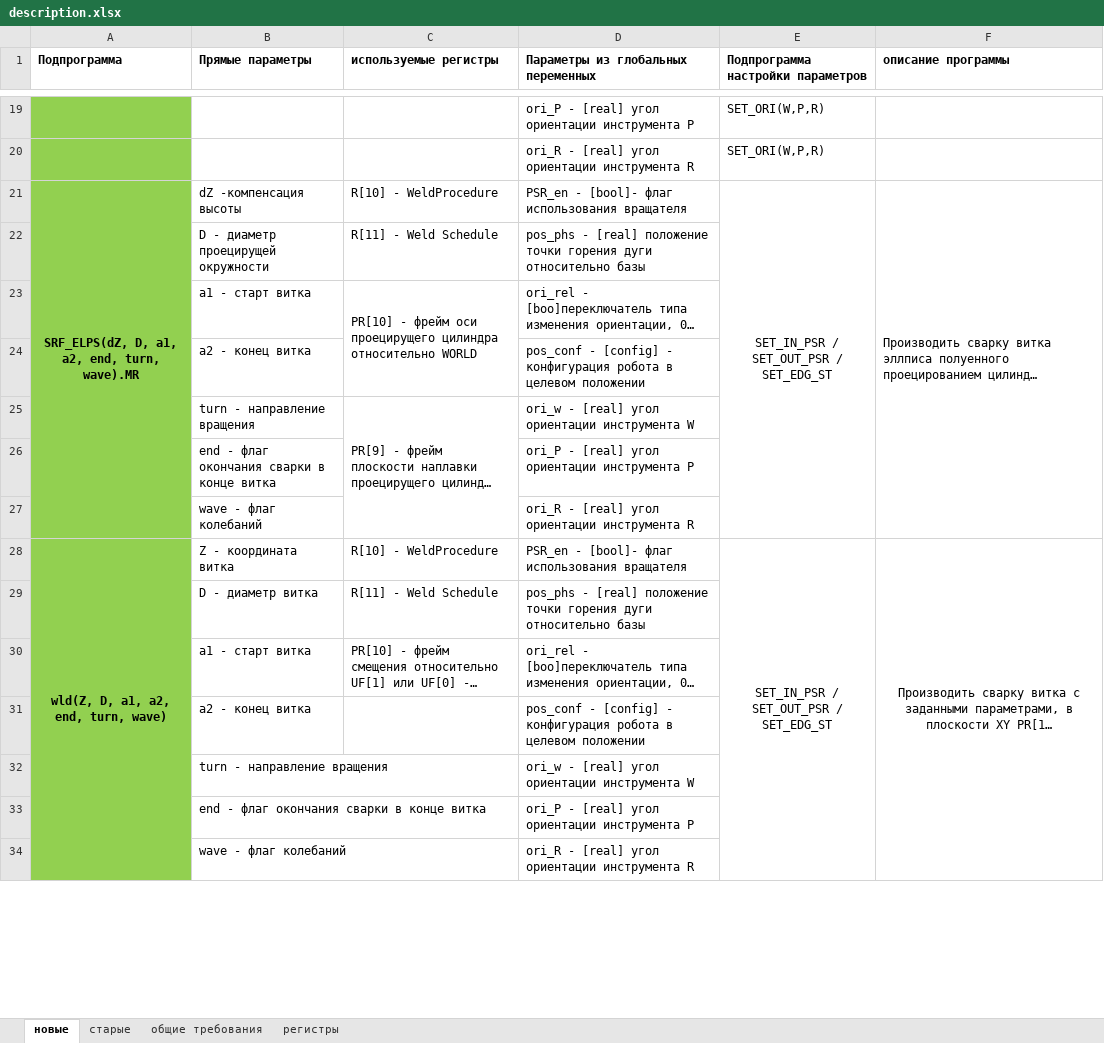
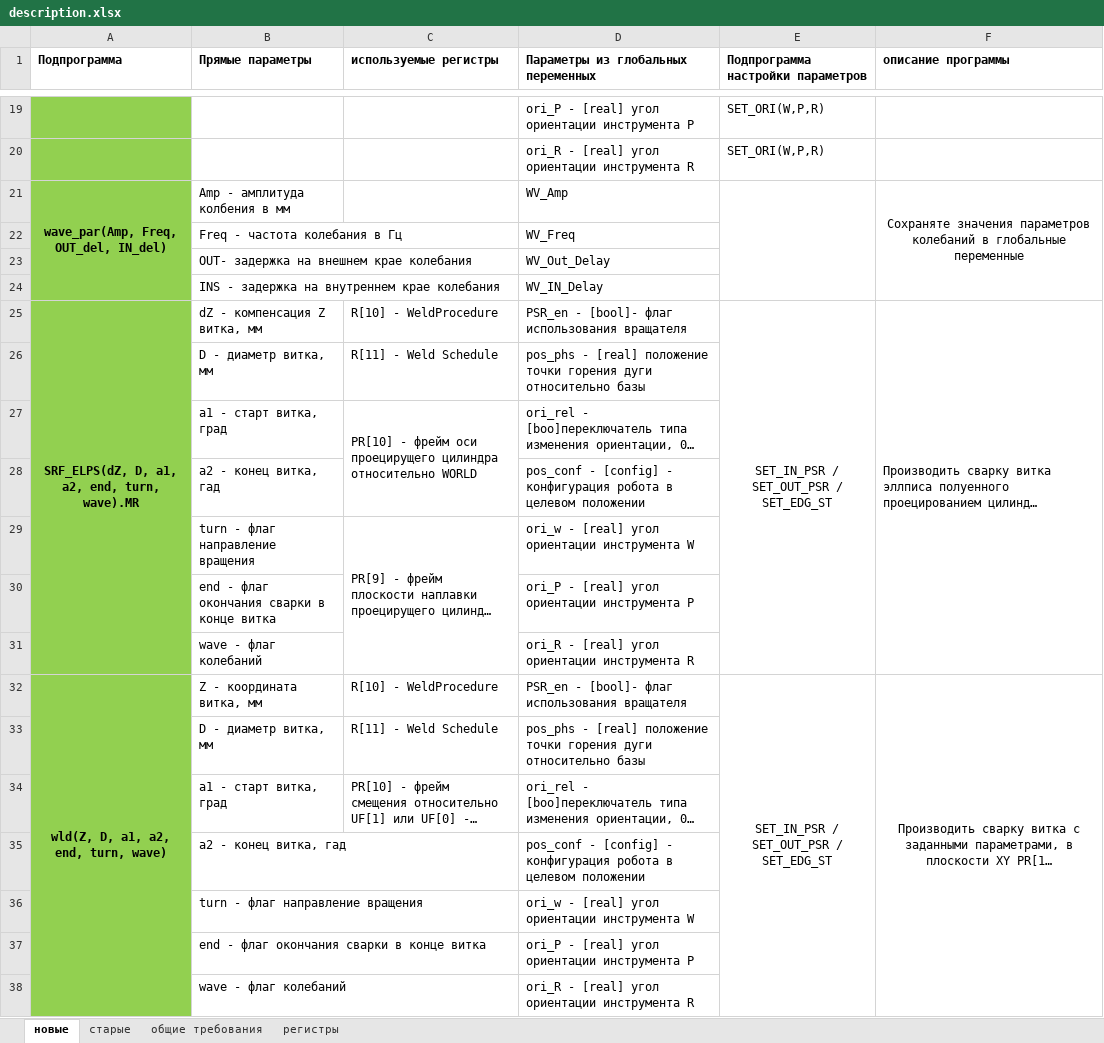
Before and after one commit to Nikolay-Varennikov/karel_matrix, an Excel workbook: description.xlsx, sheet новые, drawn as a sheet; only a part is shown, gaps mark what is left out; long unchanged cells end in …; values as stored, in another font and other column widths than the file's, no borders; addresses are those after the commit; the diff covers the shown part only; the diff names each change by its address in the sheet, - before the commit and + after, or states it on an @@ line.

Commit message:
correct description

```diff
--- a/description.xlsx (sheet новые)
+++ b/description.xlsx (sheet новые)
@@ row 42 moved to row 21: wave_par(Amp, Freq, OUT_del, IN_del) @@
@@ row 43 moved to row 22: Freq - частота колебания в Гц @@
@@ row 44 moved to row 23: OUT- задержка на внешнем крае колебания @@
@@ row 45 moved to row 24: INS - задержка на внутреннем крае колеба… @@
-B25 (Прямые параметры): dZ -компенсация высоты
+B25 (Прямые параметры): dZ - компенсация Z витка, мм
-B26 (Прямые параметры): D - диаметр проецирущей окружности
+B26 (Прямые параметры): D - диаметр витка, мм
-B27 (Прямые параметры): a1 - старт витка
+B27 (Прямые параметры): a1 - старт витка, град
-B28 (Прямые параметры): a2 - конец витка
+B28 (Прямые параметры): a2 - конец витка, гад
-B29 (Прямые параметры): turn - направление вращения
+B29 (Прямые параметры): turn - флаг направление вращения
-B32 (Прямые параметры): Z - координата витка
+B32 (Прямые параметры): Z - координата витка, мм
-B33 (Прямые параметры): D - диаметр витка
+B33 (Прямые параметры): D - диаметр витка, мм
-B34 (Прямые параметры): a1 - старт витка
+B34 (Прямые параметры): a1 - старт витка, град
-B35 (Прямые параметры): a2 - конец витка
+B35 (Прямые параметры): a2 - конец витка, гад
-B36 (Прямые параметры): turn - направление вращения
+B36 (Прямые параметры): turn - флаг направление вращения
```
Also changed, not shown: 4 added rows, 6 removed rows, 10 moved rows and 2 edited cells elsewhere in this sheet, sheet регистры, 1 other file.
